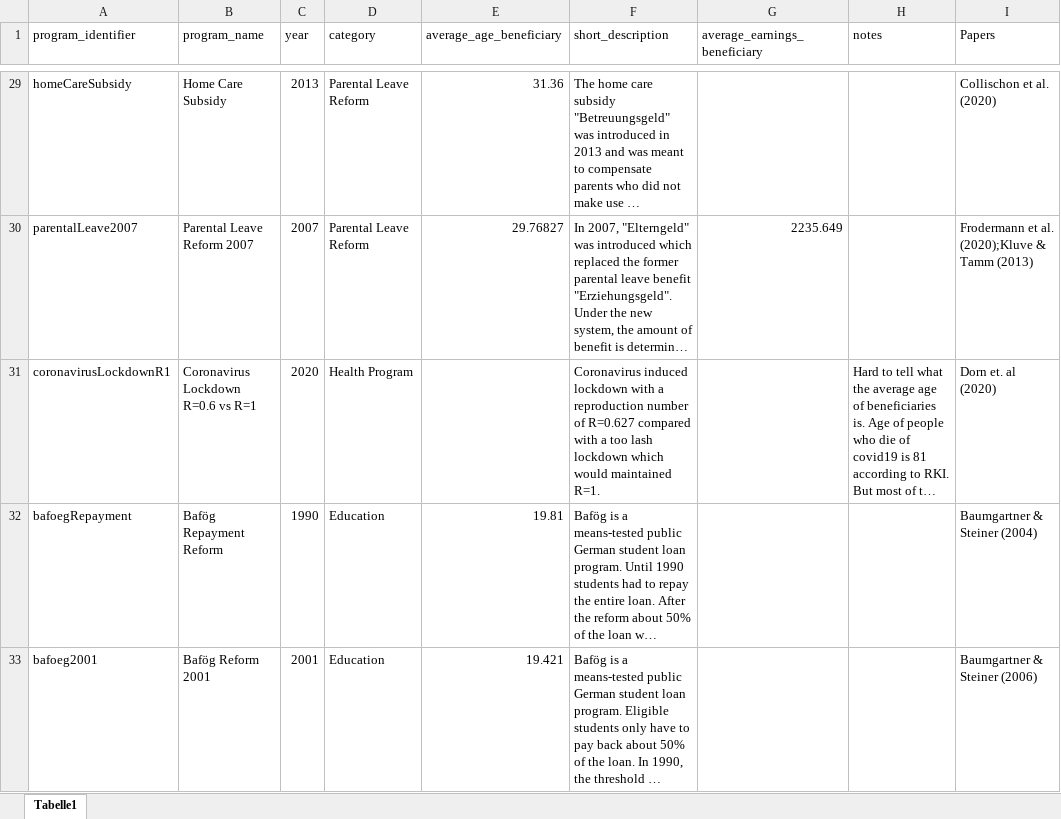
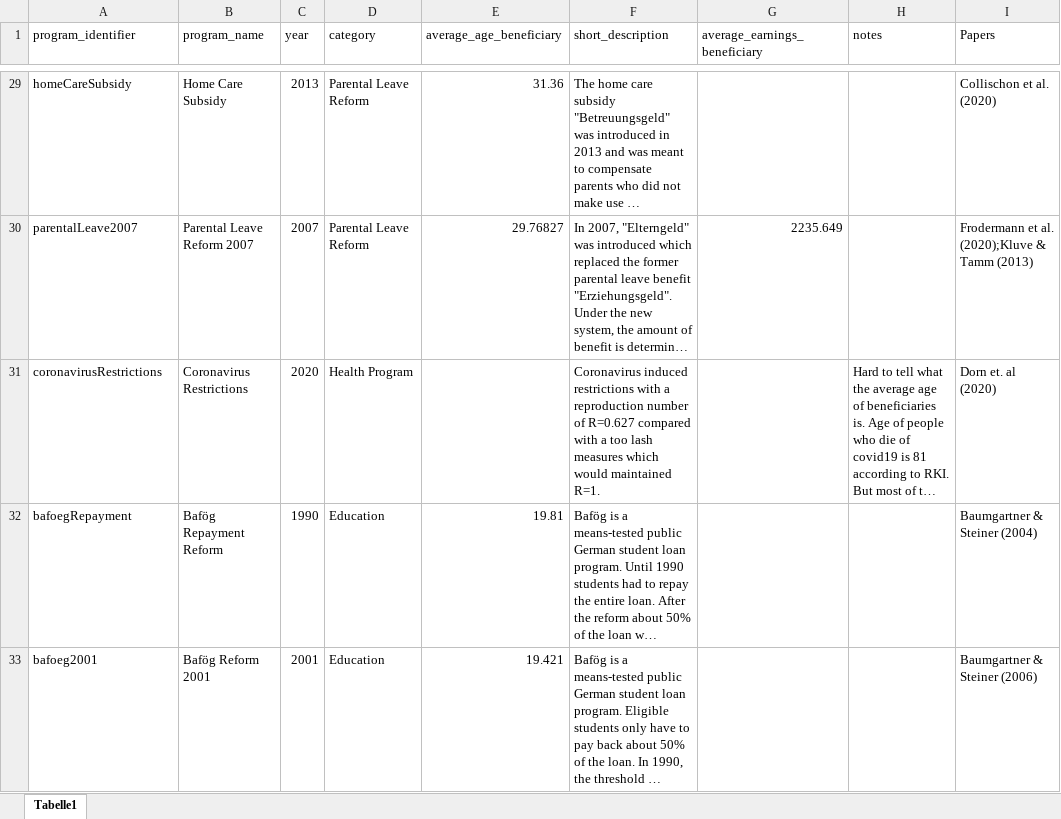
Before and after one commit to sbischl/mvpfDE, an Excel workbook: programs.xlsx, sheet Tabelle1, drawn as a sheet; only a part is shown, gaps mark what is left out; long unchanged cells end in …; values as stored, in another font and other column widths than the file's, no borders; the diff names each change by its address in the sheet, - before the commit and + after, or states it on an @@ line.

Commit message:
fixed missing category for coronavirusRestrictions

```diff
--- a/programs.xlsx (sheet Tabelle1)
+++ b/programs.xlsx (sheet Tabelle1)
-A31 (program_identifier): coronavirusLockdownR1
+A31 (program_identifier): coronavirusRestrictions
-B31 (program_name): Coronavirus Lockdown R=0.6 vs R=1
+B31 (program_name): Coronavirus Restrictions
-F31 (short_description): Coronavirus induced lockdown with a reproduction number of R=0.627 compared with a too lash lockdown which would…
+F31 (short_description): Coronavirus induced restrictions with a reproduction number of R=0.627 compared with a too lash measures which would…
```
Also changed, not shown: 2 other files.
